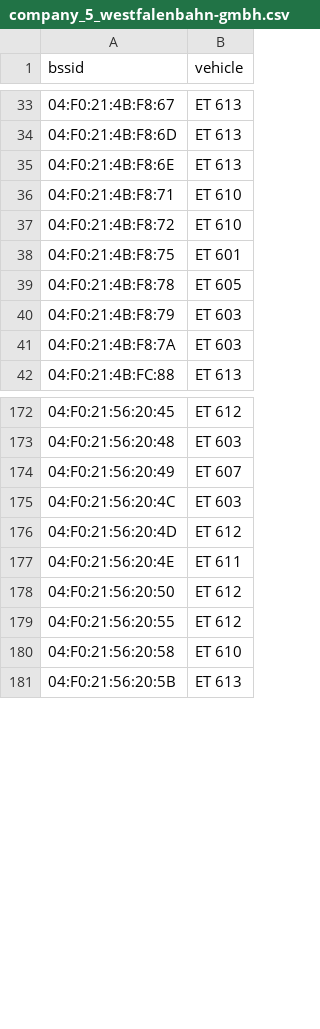
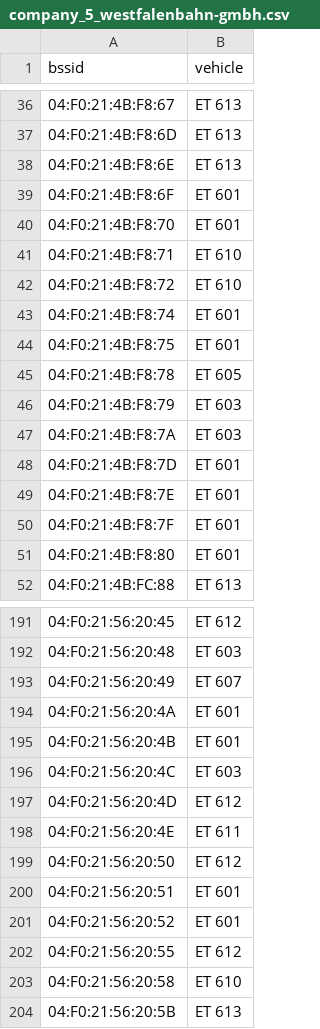
Before and after one commit to MrKrisKrisu/Public-transport-tracking-data, a CSV file: company_5_westfalenbahn-gmbh.csv, drawn as a sheet; only a part is shown, gaps mark what is left out; the diff covers the shown part only; the diff names each change by its address in the sheet, - before the commit and + after, or states it on an @@ line.

```diff
--- a/company_5_westfalenbahn-gmbh.csv
+++ b/company_5_westfalenbahn-gmbh.csv
+row 39: 04:F0:21:4B:F8:6F | ET 601
+row 40: 04:F0:21:4B:F8:70 | ET 601
+row 43: 04:F0:21:4B:F8:74 | ET 601
+row 48: 04:F0:21:4B:F8:7D | ET 601
+row 49: 04:F0:21:4B:F8:7E | ET 601
+row 50: 04:F0:21:4B:F8:7F | ET 601
+row 51: 04:F0:21:4B:F8:80 | ET 601
+row 194: 04:F0:21:56:20:4A | ET 601
+row 195: 04:F0:21:56:20:4B | ET 601
+row 200: 04:F0:21:56:20:51 | ET 601
+row 201: 04:F0:21:56:20:52 | ET 601
```
Also changed, not shown: 33 added rows elsewhere in this file, company_3_db-fernverkehr-ag.csv, 3 other files.
